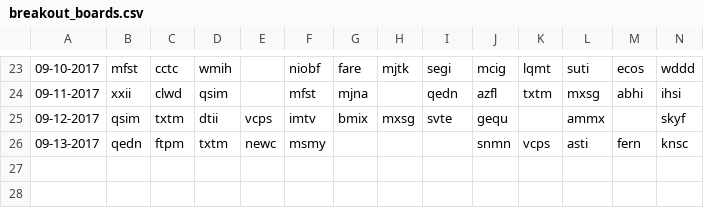
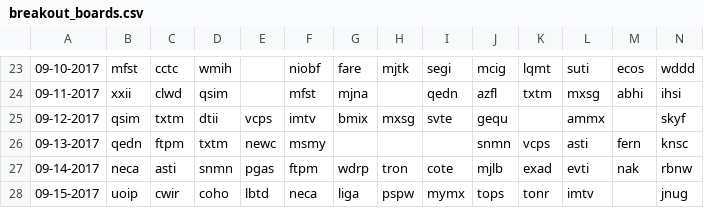
Before and after one commit to schustda/Penny-Stock-Predictor, a CSV file: data/raw_data/ihub/breakout_boards.csv, drawn as a sheet; only a part is shown, gaps mark what is left out; rows hold the shown columns only; the diff names each change by its address in the sheet, - before the commit and + after, or states it on an @@ line.

```diff
--- a/data/raw_data/ihub/breakout_boards.csv
+++ b/data/raw_data/ihub/breakout_boards.csv
+row 27: 09-14-2017 | neca | asti | snmn | pgas | ftpm | wdrp | tron | cote | mjlb | exad | evti | nak | rbnw
+row 28: 09-15-2017 | uoip | cwir | coho | lbtd | neca | liga | pspw | mymx | tops | tonr | imtv |  | jnug
```
Also changed, not shown: data/raw_data/ihub/most_read.csv.
